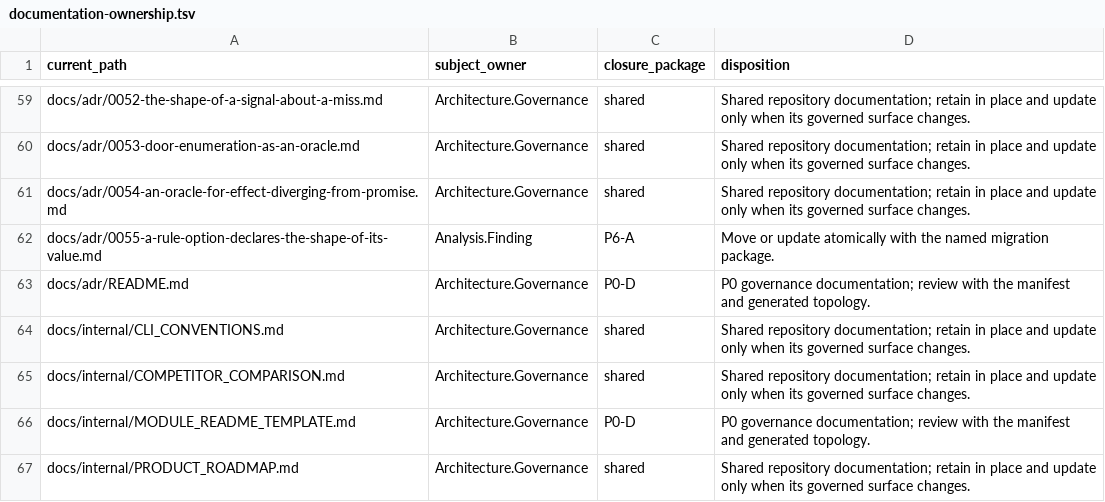
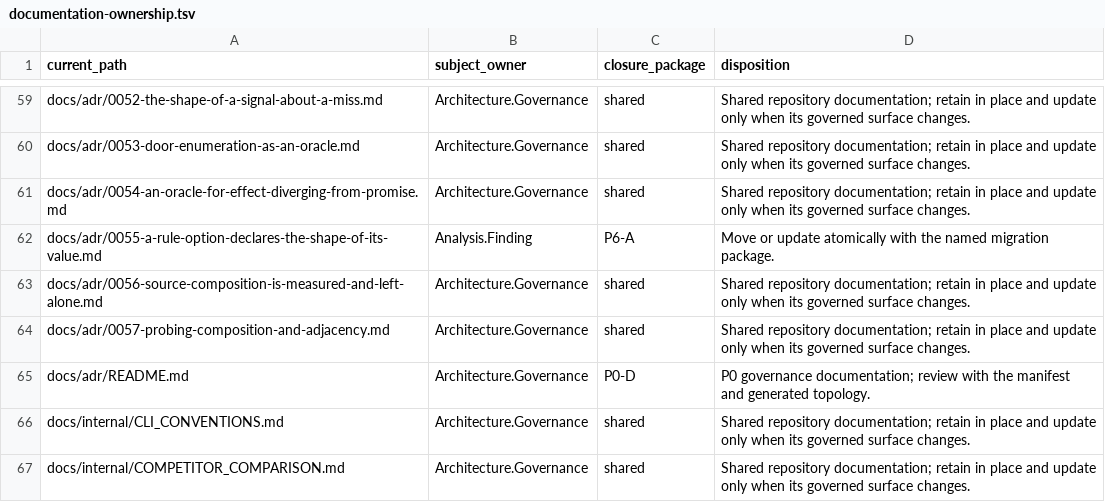
Before and after one commit to qualimetrix/qualimetrix, a TSV file: docs/internal/generated/modular-architecture/documentation-ownership.tsv, drawn as a sheet; only a part is shown, gaps mark what is left out; the shorter side is filled out with more unchanged rows.

Commit message:
docs(adr): record what the composition round decided and how it probed
0056 answers the three questions ADR 0055 left coupled, and the answer is "no
refactoring", with the measurement that removed the reason and an enumerated
list of what was not measured -- including the reading the round got wrong
first and reversed.

0057 records the two probes that made the measurement possible, and why each
of their sharp edges exists: a lost sibling is not a lost dispute, a merged
list equals neither side, a magnitude is chosen against the product's default
by measurement rather than by guessing at a key's name, and a refused door
ends the observation.

```diff
--- a/docs/internal/generated/modular-architecture/documentation-ownership.tsv
+++ b/docs/internal/generated/modular-architecture/documentation-ownership.tsv
@@ -62,2 +62,4 @@ docs/adr/0054-an-oracle-for-effect-diverging-from-promise.md	Architecture.Govern
 docs/adr/0055-a-rule-option-declares-the-shape-of-its-value.md	Analysis.Finding	P6-A	"Move or update atomically with the named migration package."
+docs/adr/0056-source-composition-is-measured-and-left-alone.md	Architecture.Governance	shared	"Shared repository documentation; retain in place and update only when its governed surface changes."
+docs/adr/0057-probing-composition-and-adjacency.md	Architecture.Governance	shared	"Shared repository documentation; retain in place and update only when its governed surface changes."
 docs/adr/README.md	Architecture.Governance	P0-D	"P0 governance documentation; review with the manifest and generated topology."
```
Also changed, not shown: 4 other files.
